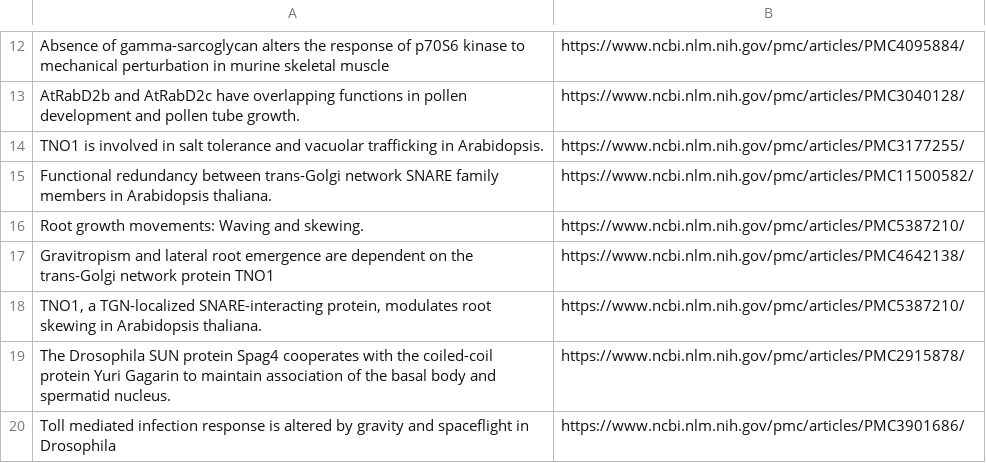
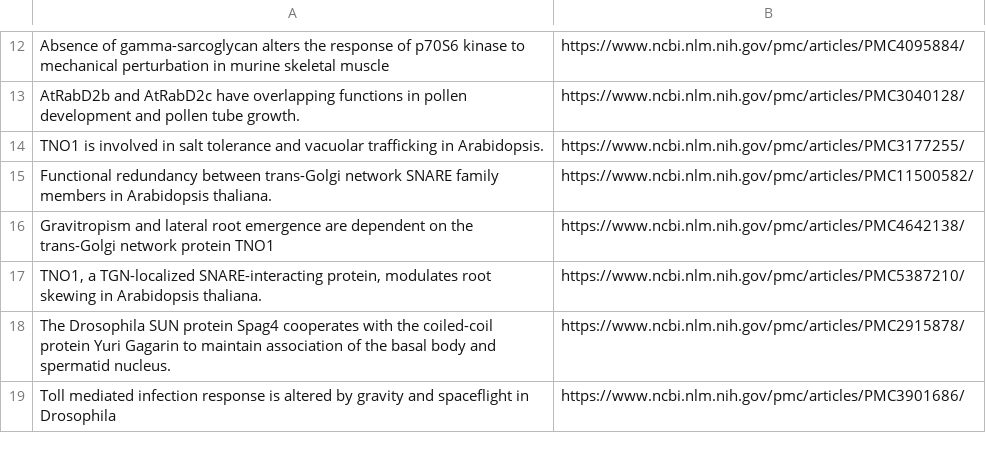
Before and after one commit to amheuer/space-treesearch, a CSV file: SB_publication_PMC_fixed.csv, drawn as a sheet; only a part is shown, gaps mark what is left out; the diff covers the shown part only; the diff names each change by its address in the sheet, - before the commit and + after, or states it on an @@ line.

```diff
--- a/SB_publication_PMC_fixed.csv
+++ b/SB_publication_PMC_fixed.csv
-row 16: Root growth movements: Waving and skewing. | https://www.ncbi.nlm.nih.gov/pmc/articles/PMC5387210/
```
Also changed, not shown: 18 removed rows and 12 edited cells elsewhere in this file, 1 other file.
